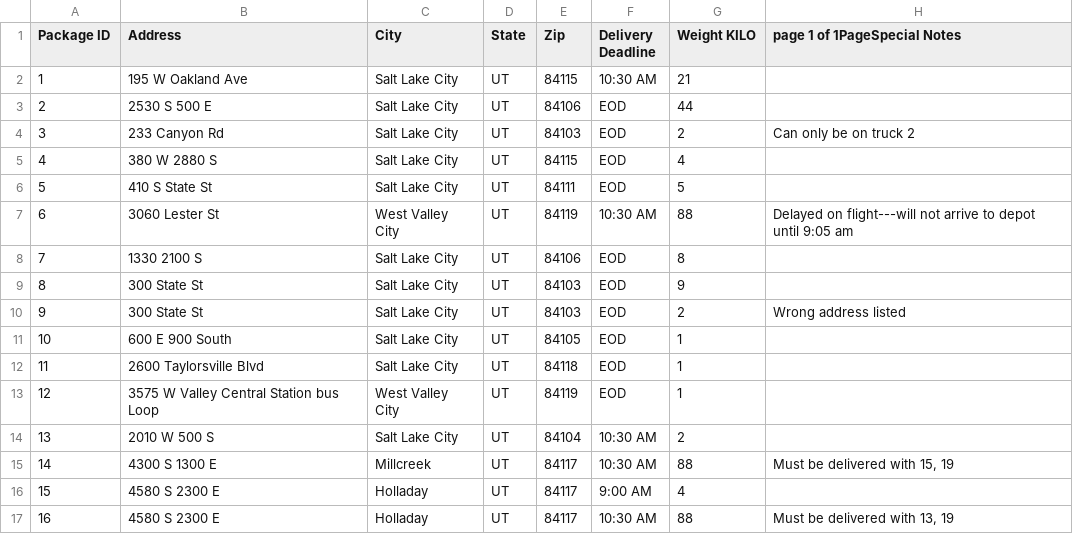
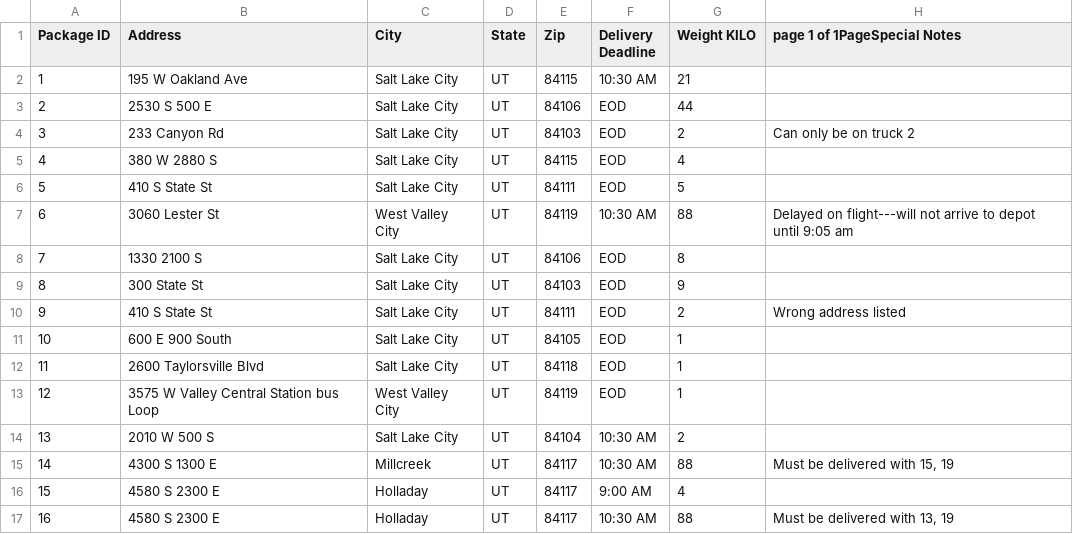
Before and after one commit to PlumDoug/delivery-routing, a CSV file: data/package_data.csv, drawn as a sheet; only a part is shown.

Commit message:
Adds truck number and start time to the package data. Adds package_status method. Edits route_planner.py to edit a copy of the loaded_package variable. Corrects the address for package 9.

```diff
--- a/data/package_data.csv
+++ b/data/package_data.csv
@@ -9,3 +9,3 @@
 8,300 State St,Salt Lake City,UT,84103,EOD,9,
-9,300 State St,Salt Lake City,UT,84103,EOD,2,Wrong address listed
+9,410 S State St,Salt Lake City,UT,84111,EOD,2,Wrong address listed
 10,600 E 900 South,Salt Lake City,UT,84105,EOD,1,
```
Also changed, not shown: 4 other files.
